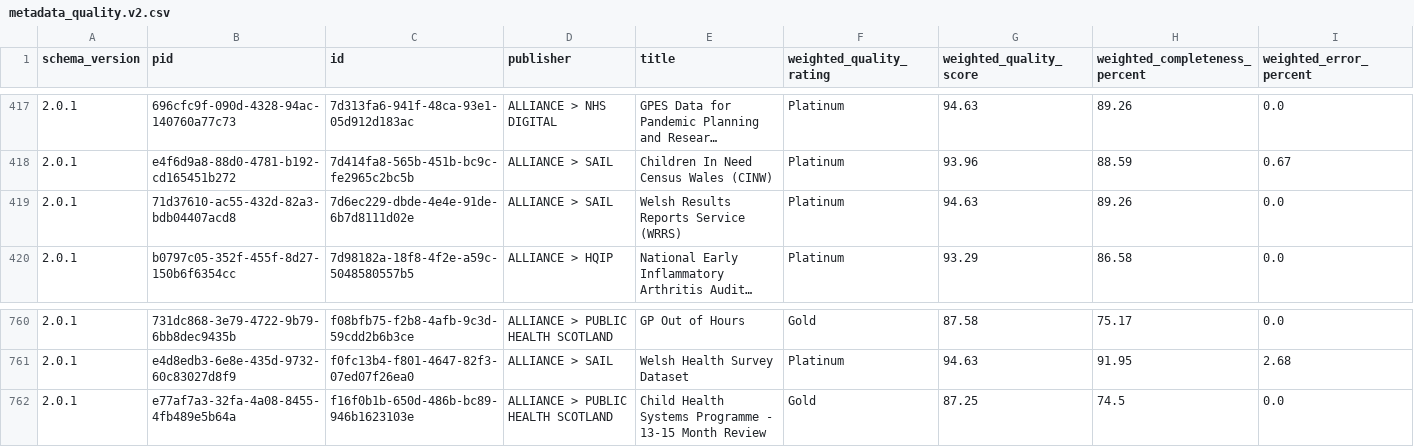
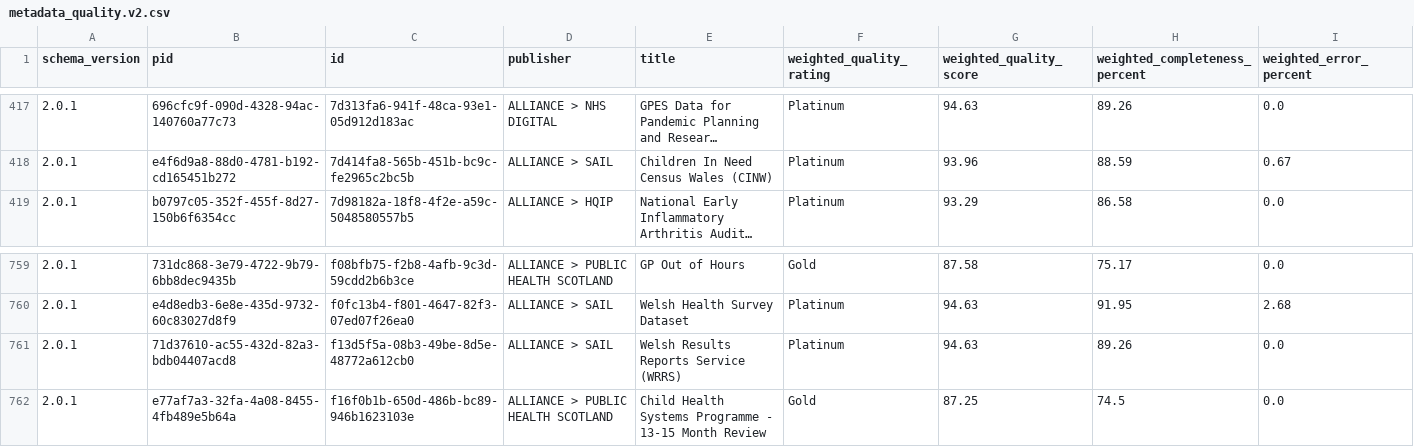
Before and after one commit to HDRUK/datasets, a CSV file: reports/latest/metadata_quality.v2.csv, drawn as a sheet; only a part is shown, gaps mark what is left out; long unchanged cells end in …; removed rows and columns are numbered as before the commit, all else as after; the diff names each change by its address in the sheet, - before the commit and + after, or states it on an @@ line.

```diff
--- a/reports/latest/metadata_quality.v2.csv
+++ b/reports/latest/metadata_quality.v2.csv
-row 419: 2.0.1 | 71d37610-ac55-432d-82a3-bdb04407acd8 | 7d6ec229-dbde-4e4e-91de-6b7d8111d02e | ALLIANCE > SAIL | Welsh Results Reports Service (WRRS) | Platinum | 94.63 | 89.26 | 0.0
+row 761: 2.0.1 | 71d37610-ac55-432d-82a3-bdb04407acd8 | f13d5f5a-08b3-49be-8d5e-48772a612cb0 | ALLIANCE > SAIL | Welsh Results Reports Service (WRRS) | Platinum | 94.63 | 89.26 | 0.0
```
Also changed, not shown: reports/data_utility.csv, reports/metadata_quality.csv, 19 other files.
